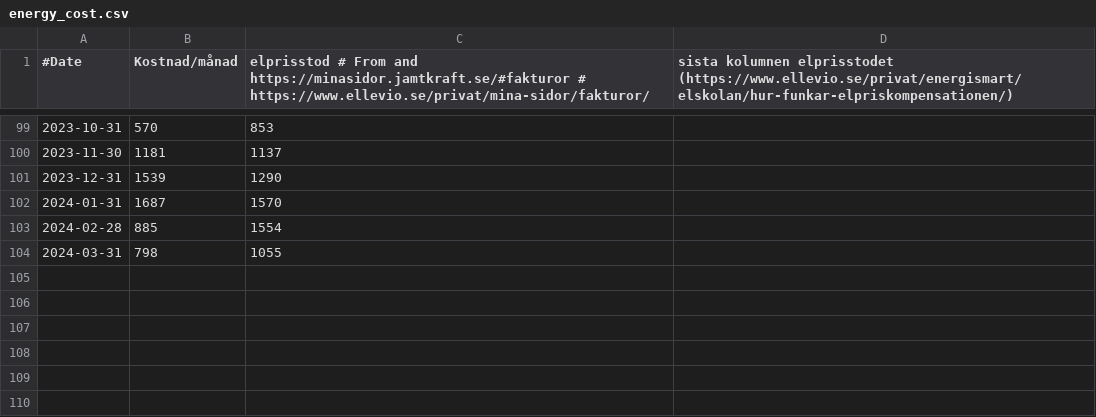
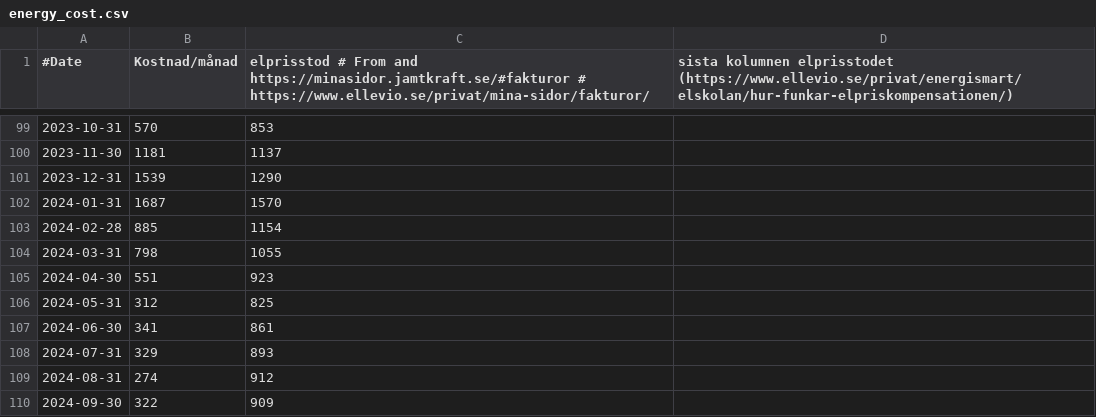
Before and after one commit to fredrikbondesson/fredrikbondesson.github.io, a CSV file: data/energy_cost.csv, drawn as a sheet; only a part is shown, gaps mark what is left out.

```diff
--- a/data/energy_cost.csv
+++ b/data/energy_cost.csv
@@ -102,3 +102,9 @@
 2024-01-31,1687,1570
-2024-02-28,885,1554
+2024-02-28,885,1154
 2024-03-31,798,1055
+2024-04-30,551,923
+2024-05-31,312,825
+2024-06-30,341,861
+2024-07-31,329,893
+2024-08-31,274,912
+2024-09-30,322,909
```
Also changed, not shown: data/energy.csv, data/energy_combined.csv, 23 other files.
